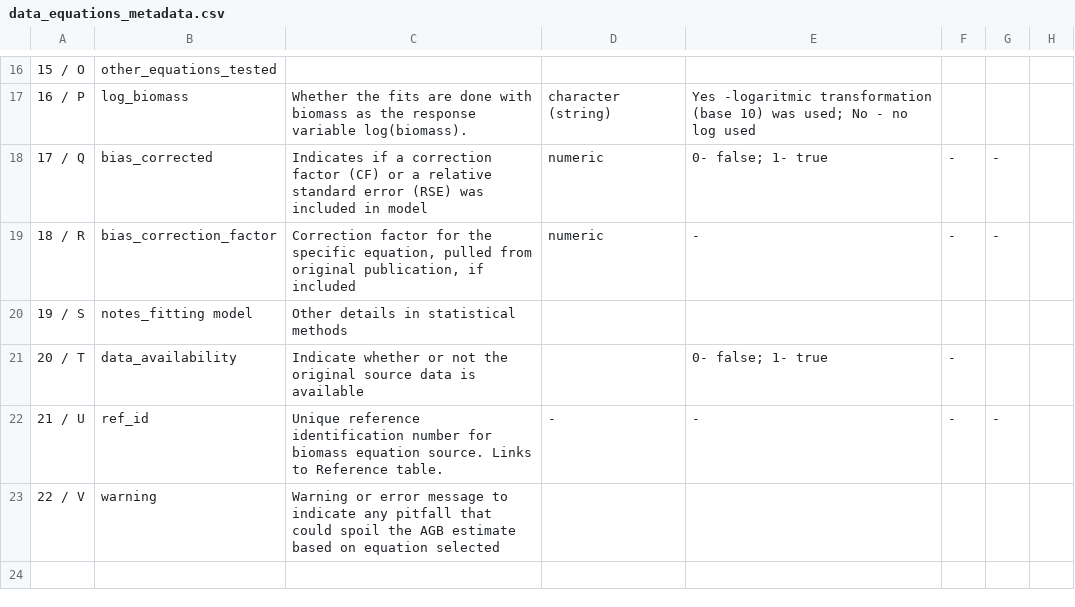
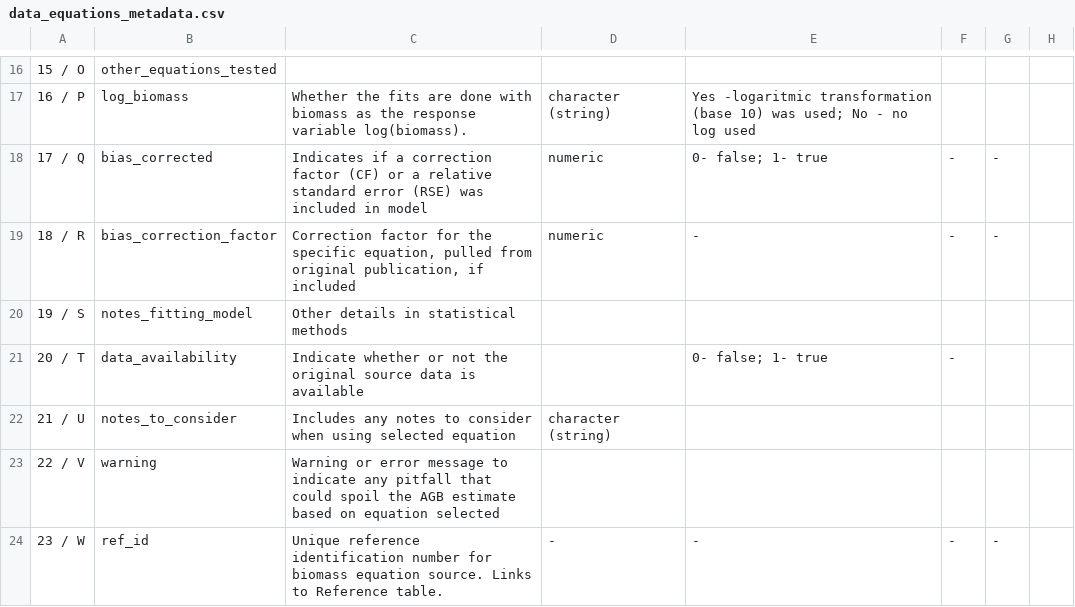
Before and after one commit to ropensci/allodb, a CSV file: data-raw/data_equations_metadata.csv, drawn as a sheet; only a part is shown, gaps mark what is left out; the diff names each change by its address in the sheet, - before the commit and + after, or states it on an @@ line.

```diff
--- a/data-raw/data_equations_metadata.csv
+++ b/data-raw/data_equations_metadata.csv
-B20: notes_fitting model
+B20: notes_fitting_model
-B22: ref_id
+B22: notes_to_consider
-C22: Unique reference identification number for biomass equation source. Links to Reference table.
+C22: Includes any notes to consider when using selected equation
-D22: -
+D22: character (string)
-E22: -
+E22: (empty)
-F22: -
+F22: (empty)
-G22: -
+G22: (empty)
+row 24: 23 / W | ref_id | Unique reference identification number for biomass equation source. Links to Reference table. | - | - | - | -
```
Also changed, not shown: data-raw/allodb_master.csv.
